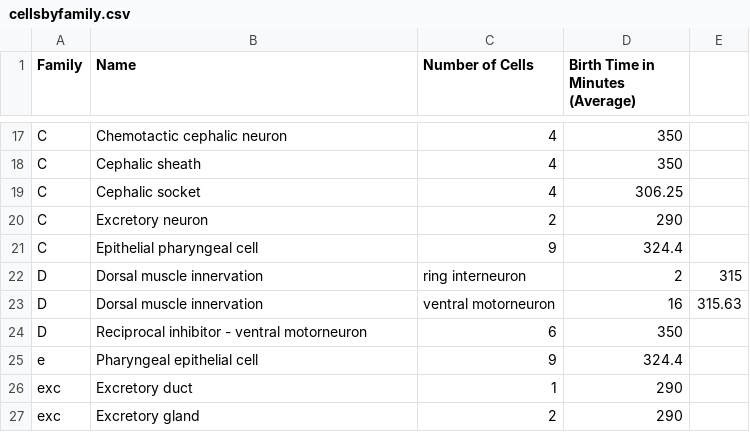
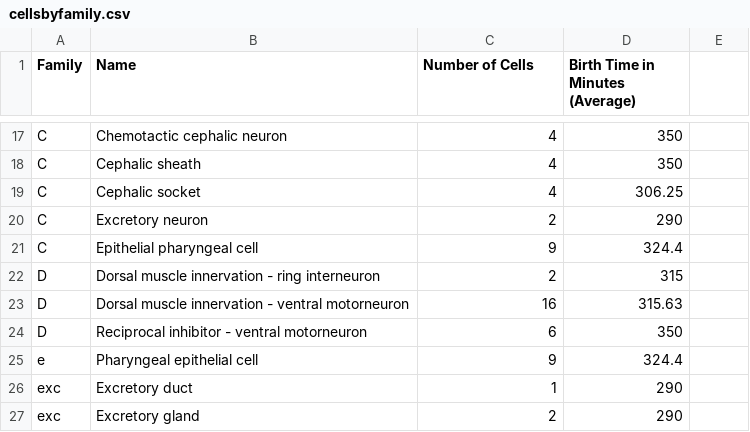
Before and after one commit to devoworm/OW-DW-Education, a CSV file: Data Repo/cellsbyfamily.csv, drawn as a sheet; only a part is shown, gaps mark what is left out.

Commit message:
Update cellsbyfamily.csv

```diff
--- a/Data Repo/cellsbyfamily.csv
+++ b/Data Repo/cellsbyfamily.csv
@@ -21,4 +21,4 @@ C,Excretory neuron,2,290
 C,Epithelial pharyngeal cell,9,324.4
-D,Dorsal muscle innervation, ring interneuron,2,315
-D,Dorsal muscle innervation, ventral motorneuron,16,315.63
+D,Dorsal muscle innervation - ring interneuron,2,315
+D,Dorsal muscle innervation - ventral motorneuron,16,315.63
 D,Reciprocal inhibitor - ventral motorneuron,6,350
```
